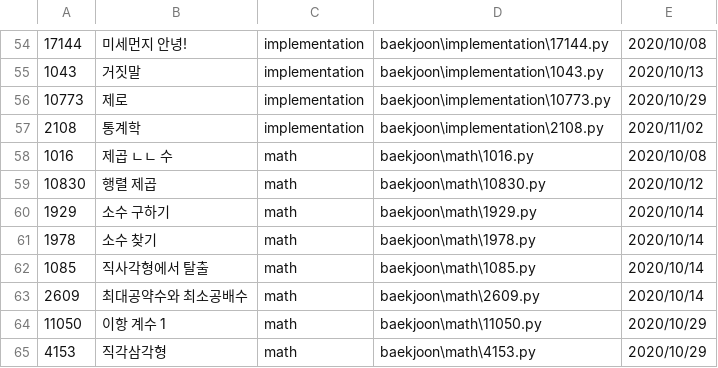
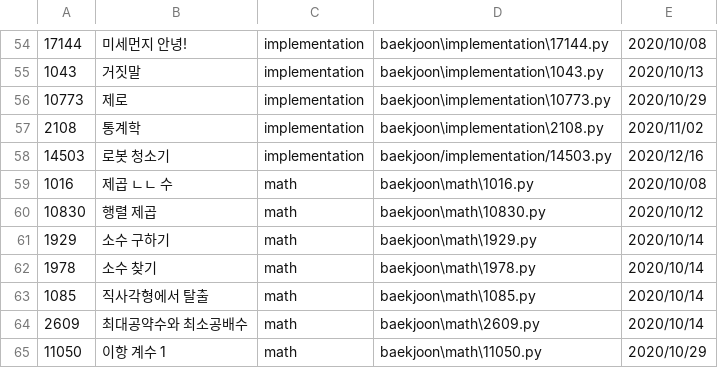
Before and after one commit to namhyun-gu/algorithm, a CSV file: scripts/cache.csv, drawn as a sheet; only a part is shown, gaps mark what is left out; the shorter side is filled out with more unchanged rows.

Commit message:
[baekjoon] Add implementation 14503

```diff
--- a/scripts/cache.csv
+++ b/scripts/cache.csv
@@ -57,2 +57,3 @@
 2108,통계학,implementation,baekjoon\implementation\2108.py,2020/11/02
+14503,로봇 청소기,implementation,baekjoon/implementation/14503.py,2020/12/16
 1016,제곱 ㄴㄴ 수,math,baekjoon\math\1016.py,2020/10/08
```
Also changed, not shown: 2 other files.
